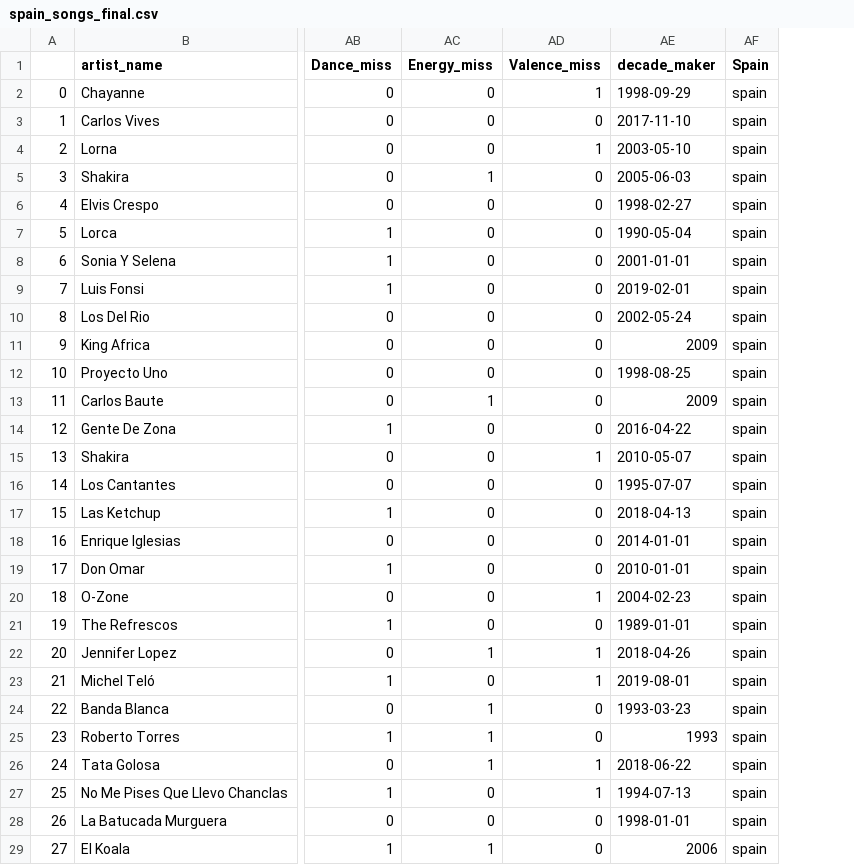
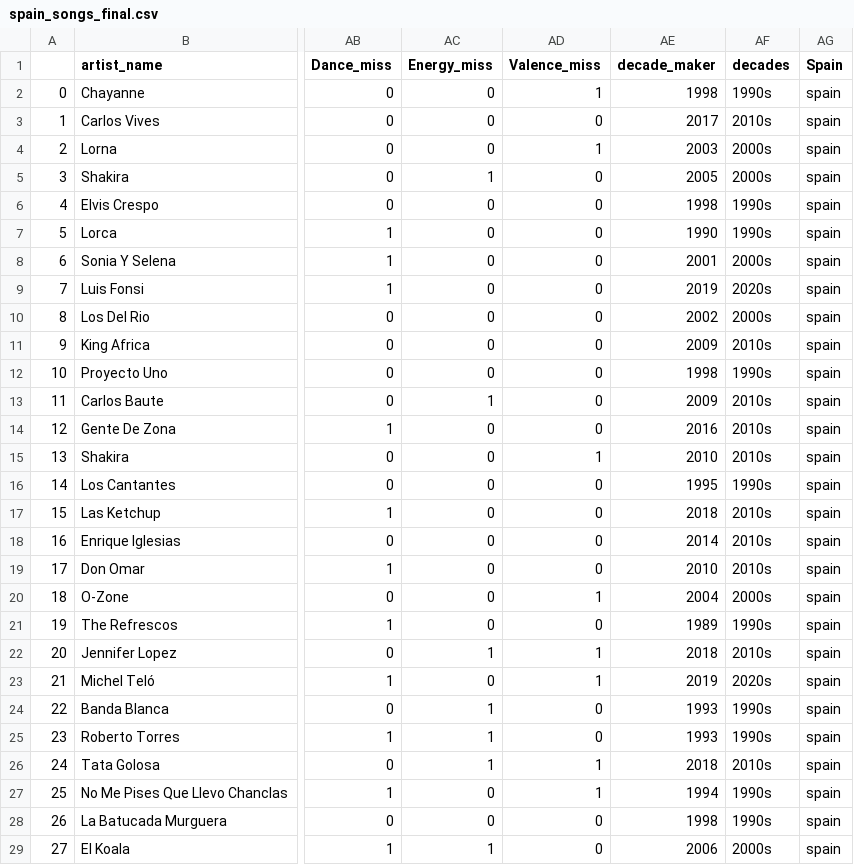
Before and after one commit to andersgom/macarenameter, a CSV file: spain_songs_final.csv, drawn as a sheet; only a part is shown, gaps mark what is left out; the diff covers the shown part only; the diff names each change by its address in the sheet, - before the commit and + after, or states it on an @@ line.

```diff
--- a/spain_songs_final.csv
+++ b/spain_songs_final.csv
+column AF (decades), rows 2-29: 1990s | 2010s | 2000s | 2000s | 1990s | 1990s | 2000s | 2020s | 2000s | 2010s | 1990s | 2010s | 2010s | 2010s | 1990s | 2010s | 2010s | 2010s | 2000s | 1990s | 2010s | 2020s | 1990s | 1990s | 2010s | 1990s | 1990s | 2000s
-AE2 (decade_maker): 1998-09-29
+AE2 (decade_maker): 1998
-AE3 (decade_maker): 2017-11-10
+AE3 (decade_maker): 2017
-AE4 (decade_maker): 2003-05-10
+AE4 (decade_maker): 2003
-AE5 (decade_maker): 2005-06-03
+AE5 (decade_maker): 2005
-AE6 (decade_maker): 1998-02-27
+AE6 (decade_maker): 1998
-AE7 (decade_maker): 1990-05-04
+AE7 (decade_maker): 1990
-AE8 (decade_maker): 2001-01-01
+AE8 (decade_maker): 2001
-AE9 (decade_maker): 2019-02-01
+AE9 (decade_maker): 2019
-AE10 (decade_maker): 2002-05-24
+AE10 (decade_maker): 2002
-AE12 (decade_maker): 1998-08-25
+AE12 (decade_maker): 1998
-AE14 (decade_maker): 2016-04-22
+AE14 (decade_maker): 2016
-AE15 (decade_maker): 2010-05-07
+AE15 (decade_maker): 2010
-AE16 (decade_maker): 1995-07-07
+AE16 (decade_maker): 1995
-AE17 (decade_maker): 2018-04-13
+AE17 (decade_maker): 2018
-AE18 (decade_maker): 2014-01-01
+AE18 (decade_maker): 2014
-AE19 (decade_maker): 2010-01-01
+AE19 (decade_maker): 2010
-AE20 (decade_maker): 2004-02-23
+AE20 (decade_maker): 2004
-AE21 (decade_maker): 1989-01-01
+AE21 (decade_maker): 1989
-AE22 (decade_maker): 2018-04-26
+AE22 (decade_maker): 2018
-AE23 (decade_maker): 2019-08-01
+AE23 (decade_maker): 2019
-AE24 (decade_maker): 1993-03-23
+AE24 (decade_maker): 1993
-AE26 (decade_maker): 2018-06-22
+AE26 (decade_maker): 2018
-AE27 (decade_maker): 1994-07-13
+AE27 (decade_maker): 1994
-AE28 (decade_maker): 1998-01-01
+AE28 (decade_maker): 1998
```
Also changed, not shown: 4 edited cells elsewhere in this file, concatenated.csv, popular_songs_final.csv, 8 other files.
